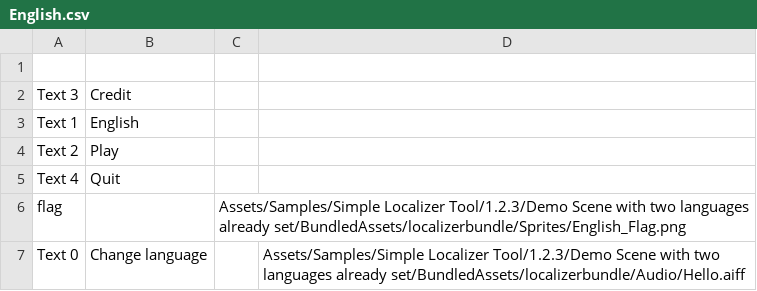
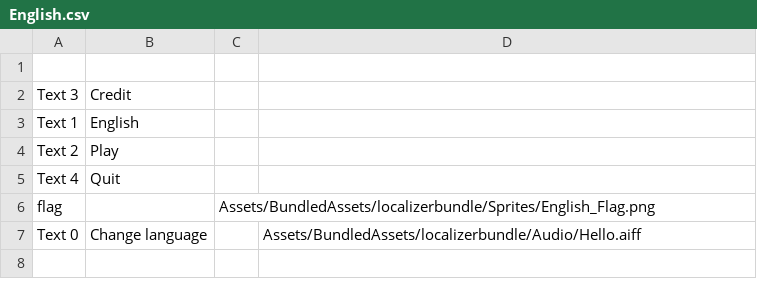
Before and after one commit to Louis1351/Simple-Localizer-Tool-Package, a CSV file: Samples~/LocalizationSample/Resources/Languages/English.csv, drawn as a sheet.

Commit message:
Revert "change path for demo"
This reverts commit d1d52f56270f57ec966245dfd39956fa30c82fa2.

```diff
--- a/Samples~/LocalizationSample/Resources/Languages/English.csv
+++ b/Samples~/LocalizationSample/Resources/Languages/English.csv
@@ -5,3 +5,3 @@
 "Text 4";"Quit";"";"";
-"flag";"";"Assets/Samples/Simple Localizer Tool/1.2.3/Demo Scene with two languages already set/BundledAssets/localizerbundle/Sprites/English_Flag.png";"";
-"Text 0";"Change language";"";"Assets/Samples/Simple Localizer Tool/1.2.3/Demo Scene with two languages already set/BundledAssets/localizerbundle/Audio/Hello.aiff";
+"flag";"";"Assets/BundledAssets/localizerbundle/Sprites/English_Flag.png";"";
+"Text 0";"Change language";"";"Assets/BundledAssets/localizerbundle/Audio/Hello.aiff";
```
Also changed, not shown: Samples~/LocalizationSample/Resources/Languages/French.csv.
